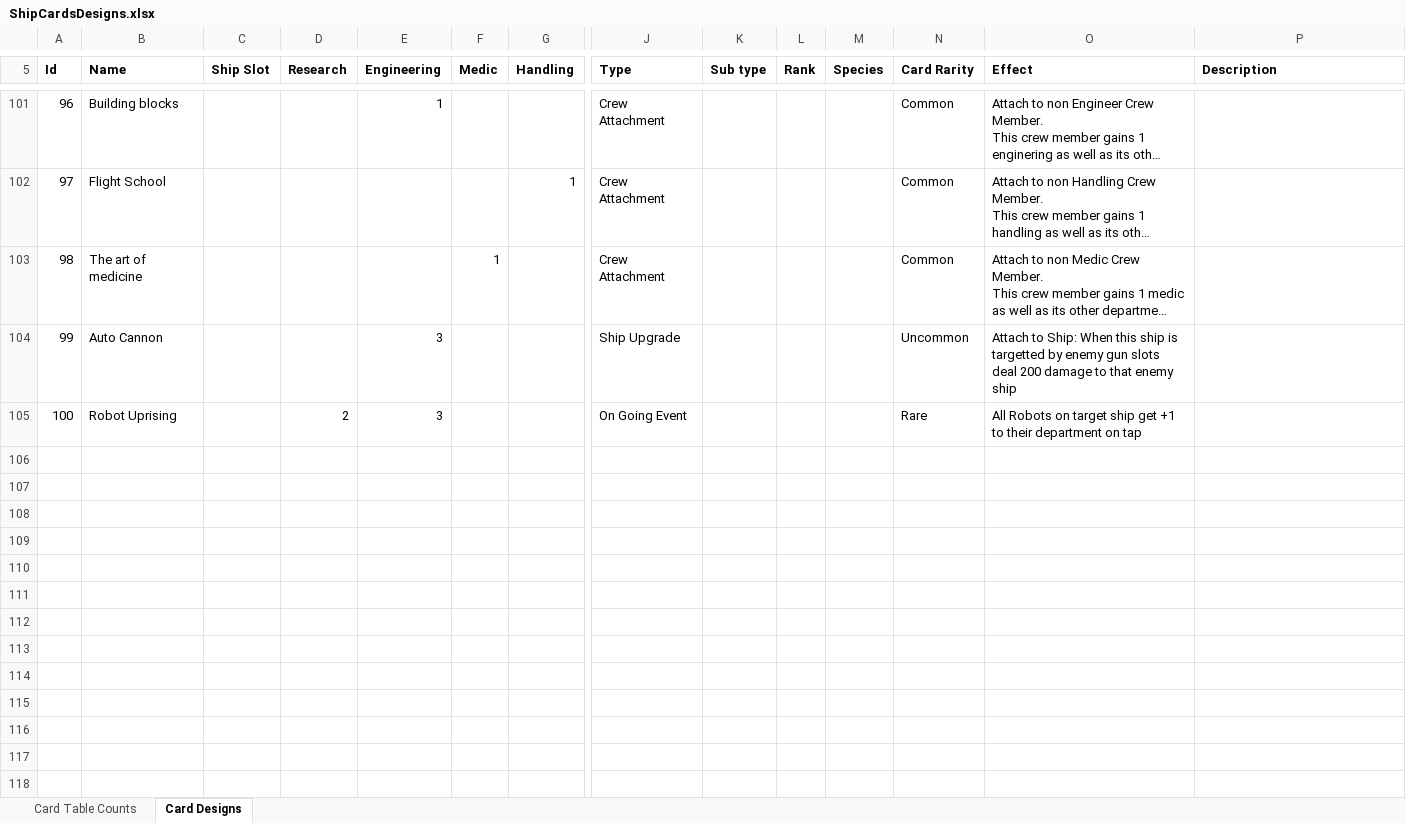
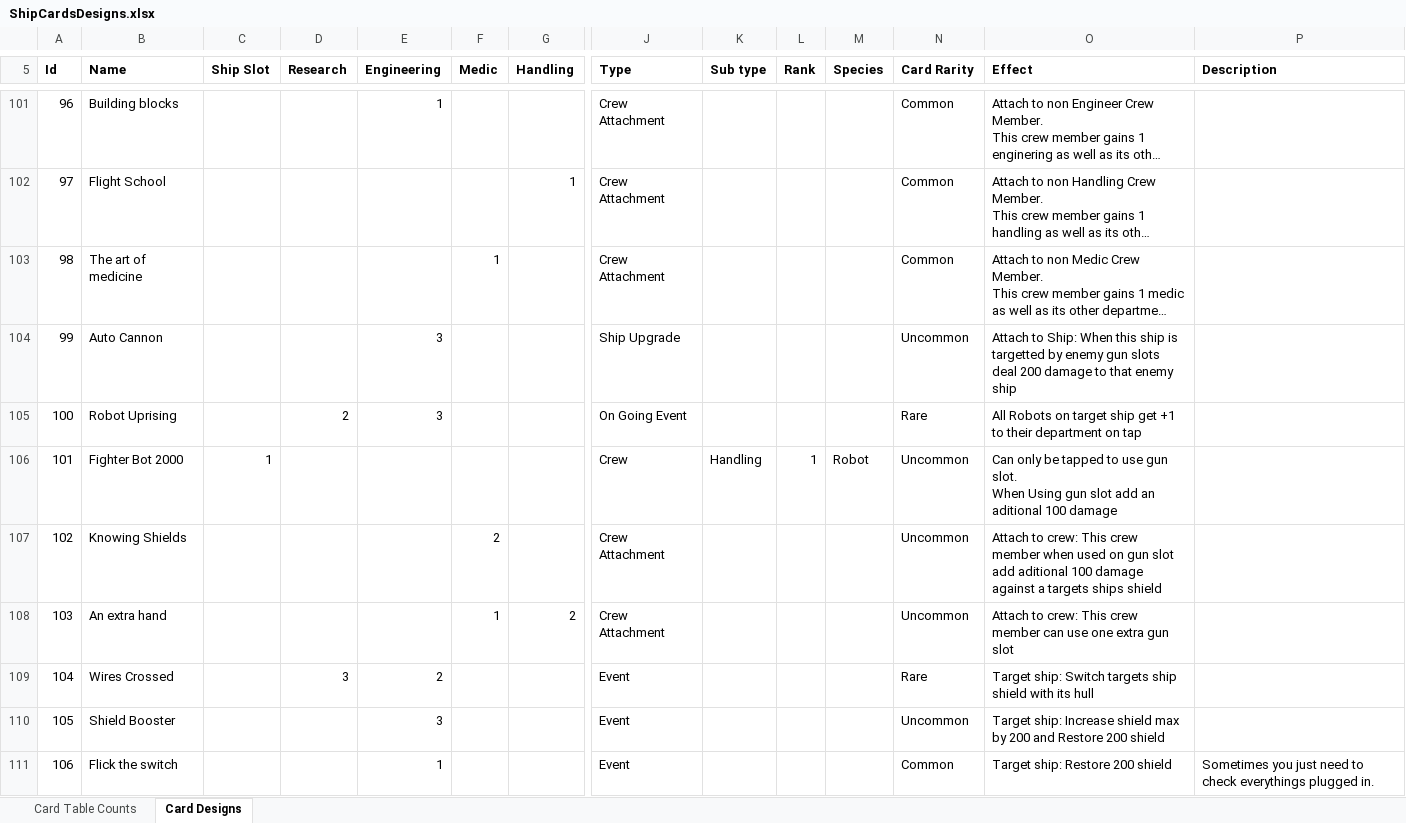
Before and after one commit to djnbud/MultiplayerGame, an Excel workbook: ShipCardsDesigns.xlsx, sheet Card Designs, drawn as a sheet; only a part is shown, gaps mark what is left out; long unchanged cells end in …; values as stored, in another font and other column widths than the file's, no borders; rows hold the shown columns only; ↵ is a line break in a cell; the diff covers the shown part only; the diff names each change by its address in the sheet, - before the commit and + after, or states it on an @@ line.

Commit message:
Added some more cards

```diff
--- a/ShipCardsDesigns.xlsx (sheet Card Designs)
+++ b/ShipCardsDesigns.xlsx (sheet Card Designs)
+row 106: 101 | Fighter Bot 2000 | 1 |  |  |  |  | Crew | Handling | 1 | Robot | Uncommon | Can only be tapped to use gun slot. ↵ When Using gun slot add an aditional 100 damage
+row 107: 102 | Knowing Shields |  |  |  | 2 |  | Crew Attachment |  |  |  | Uncommon | Attach to crew: This crew member when used on gun slot add aditional 100 damage against a targets ships shield
+row 108: 103 | An extra hand |  |  |  | 1 | 2 | Crew Attachment |  |  |  | Uncommon | Attach to crew: This crew member can use one extra gun slot
+row 109: 104 | Wires Crossed |  | 3 | 2 |  |  | Event |  |  |  | Rare | Target ship: Switch targets ship shield with its hull
+row 110: 105 | Shield Booster |  |  | 3 |  |  | Event |  |  |  | Uncommon | Target ship: Increase shield max by 200 and Restore 200 shield
+row 111: 106 | Flick the switch |  |  | 1 |  |  | Event |  |  |  | Common | Target ship: Restore 200 shield | Sometimes you just need to check everythings plugged in.
```
Also changed, not shown: 16 added rows elsewhere in this sheet, sheet Card Table Counts.
